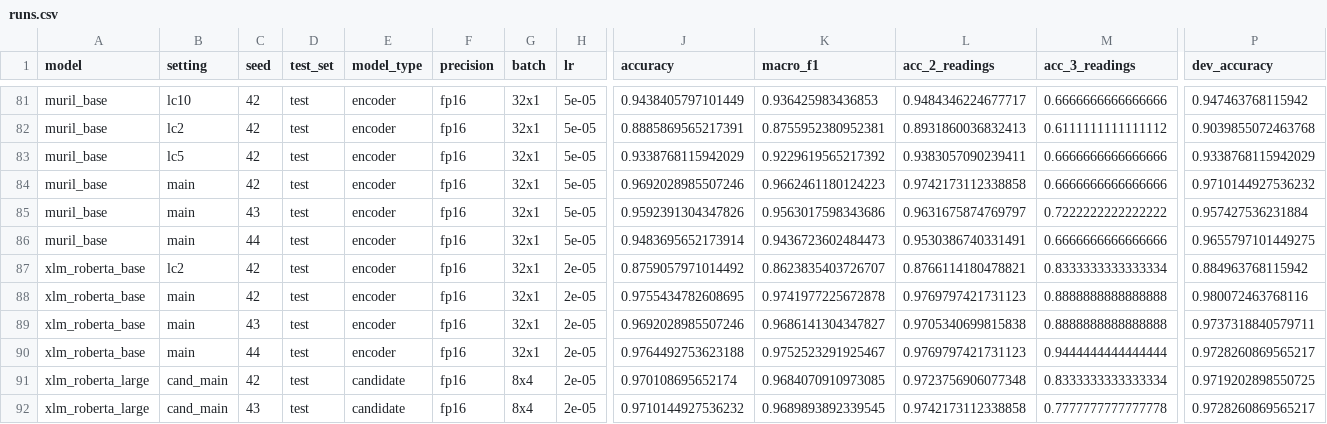
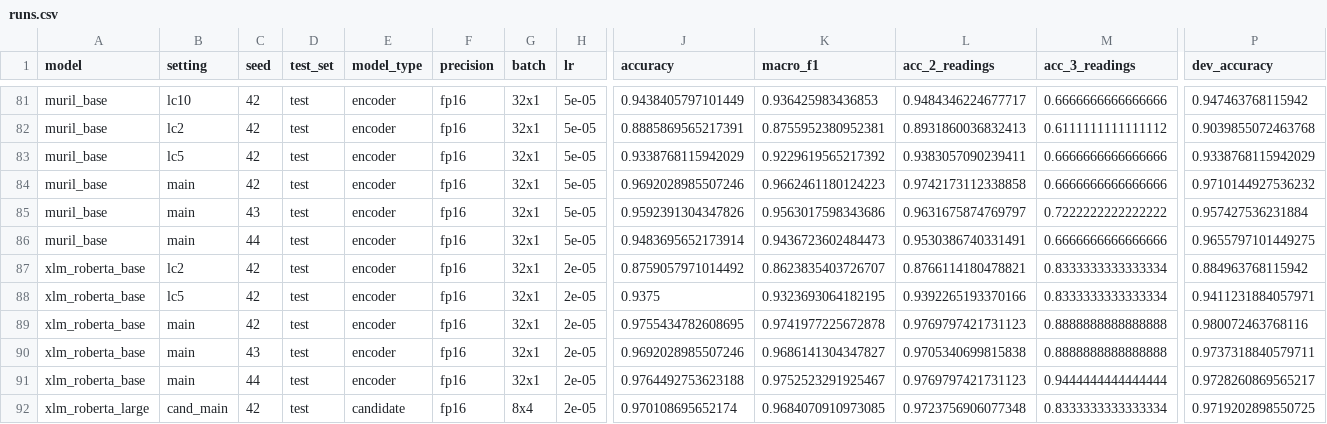
Before and after one commit to kawshikbuet17/bangla-heteronym-benchmark, a CSV file: results/runs.csv, drawn as a sheet; only a part is shown, gaps mark what is left out; the shorter side is filled out with more unchanged rows; rows hold the shown columns only; the diff names each change by its address in the sheet, - before the commit and + after, or states it on an @@ line.

```diff
--- a/results/runs.csv
+++ b/results/runs.csv
+row 88: xlm_roberta_base | lc5 | 42 | test | encoder | fp16 | 32x1 | 2e-05 | 0.9375 | 0.9323693064182195 | 0.9392265193370166 | 0.8333333333333334 | 0.9411231884057971
```
Also changed, not shown: results/learning_curve.csv, results/summary.csv, 6 other files.
